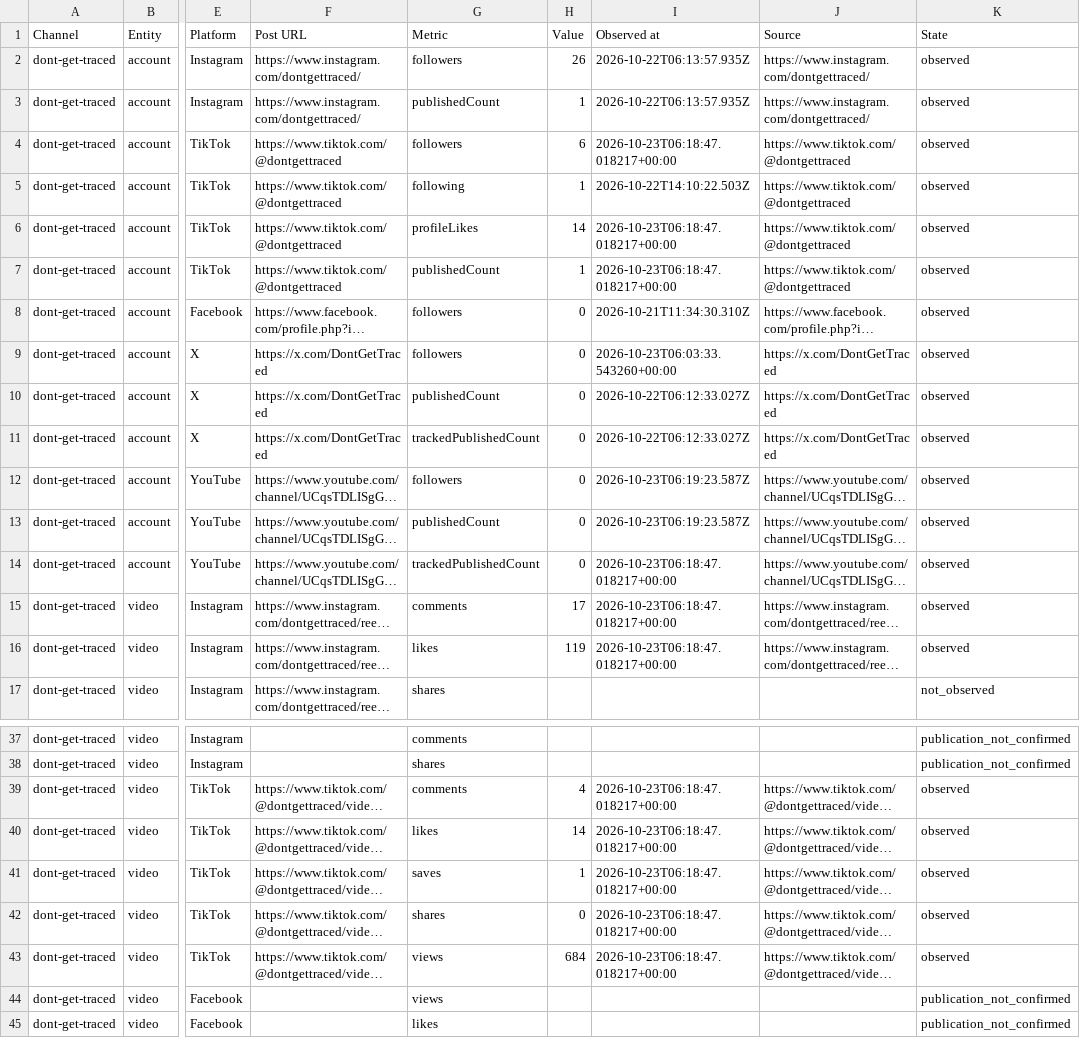
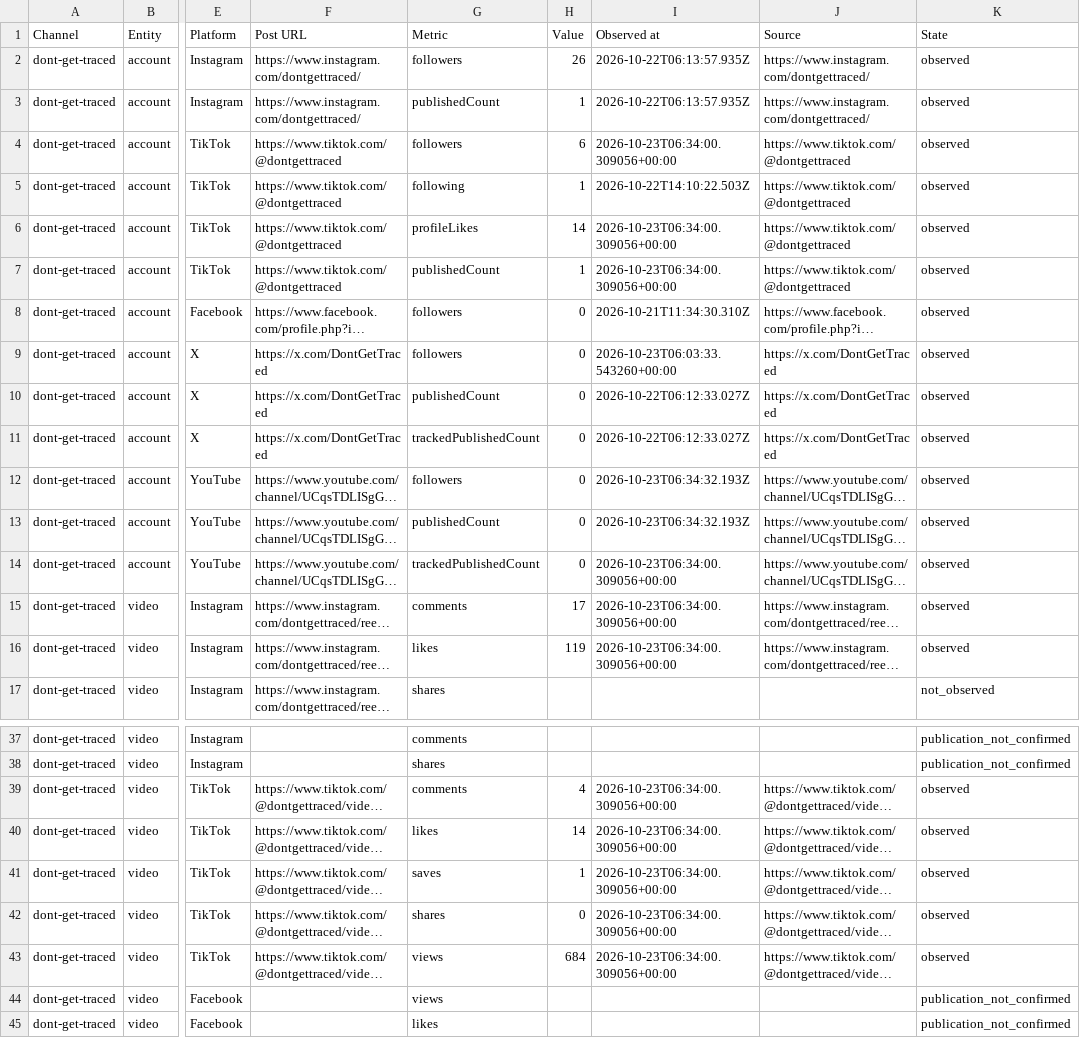
Before and after one commit to Jautis5/cooked-dev-stats, a CSV file: data/dont-get-traced/metrics.csv, drawn as a sheet; only a part is shown, gaps mark what is left out; long unchanged cells end in …; the diff names each change by its address in the sheet, - before the commit and + after, or states it on an @@ line.

Commit message:
Refresh public social metrics

```diff
--- a/data/dont-get-traced/metrics.csv
+++ b/data/dont-get-traced/metrics.csv
-I4 (Observed at): 2026-10-23T06:18:47.018217+00:00
+I4 (Observed at): 2026-10-23T06:34:00.309056+00:00
-I6:I7 (Observed at): 2026-10-23T06:18:47.018217+00:00
+I6:I7 (Observed at): 2026-10-23T06:34:00.309056+00:00
-I12:I13 (Observed at): 2026-10-23T06:19:23.587Z
+I12:I13 (Observed at): 2026-10-23T06:34:32.193Z
-I14:I16 (Observed at): 2026-10-23T06:18:47.018217+00:00
+I14:I16 (Observed at): 2026-10-23T06:34:00.309056+00:00
-I39:I43 (Observed at): 2026-10-23T06:18:47.018217+00:00
+I39:I43 (Observed at): 2026-10-23T06:34:00.309056+00:00
```
Also changed, not shown: data/dont-get-traced/platforms.csv, data/dont-get-traced/posts.csv, 13 other files.
